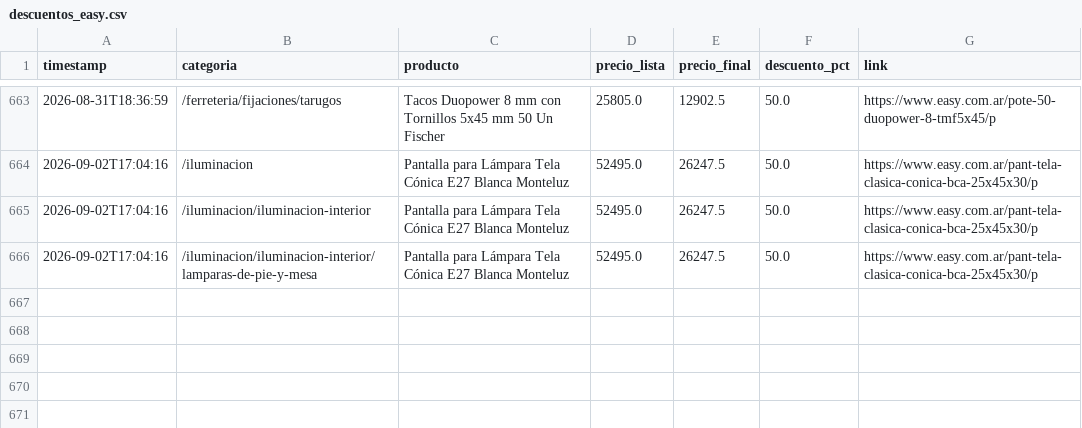
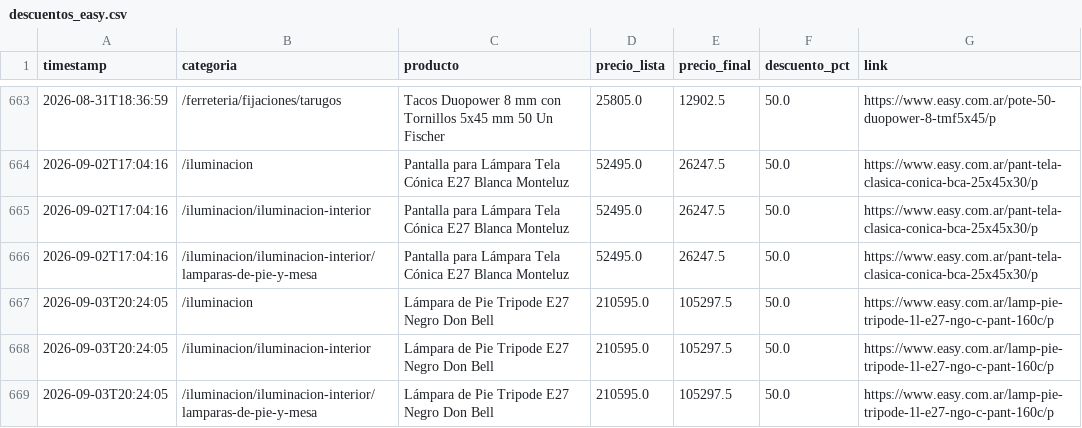
Before and after one commit to ezequielsaracino-ui/EASY, a CSV file: descuentos_easy.csv, drawn as a sheet; only a part is shown, gaps mark what is left out.

```diff
--- a/descuentos_easy.csv
+++ b/descuentos_easy.csv
@@ -666 +666,4 @@ timestamp,categoria,producto,precio_lista,precio_final,descuento_pct,link
 2026-09-02T17:04:16,/iluminacion/iluminacion-interior/lamparas-de-pie-y-mesa,Pantalla para Lámpara Tela Cónica E27 Blanca Monteluz,52495.0,26247.5,50.0,https://www.easy.com.ar/pant-tela-clasica-conica-bca-25x45x30/p
+2026-09-03T20:24:05,/iluminacion,Lámpara de Pie Tripode E27 Negro Don Bell,210595.0,105297.5,50.0,https://www.easy.com.ar/lamp-pie-tripode-1l-e27-ngo-c-pant-160c/p
+2026-09-03T20:24:05,/iluminacion/iluminacion-interior,Lámpara de Pie Tripode E27 Negro Don Bell,210595.0,105297.5,50.0,https://www.easy.com.ar/lamp-pie-tripode-1l-e27-ngo-c-pant-160c/p
+2026-09-03T20:24:05,/iluminacion/iluminacion-interior/lamparas-de-pie-y-mesa,Lámpara de Pie Tripode E27 Negro Don Bell,210595.0,105297.5,50.0,https://www.easy.com.ar/lamp-pie-tripode-1l-e27-ngo-c-pant-160c/p
```
